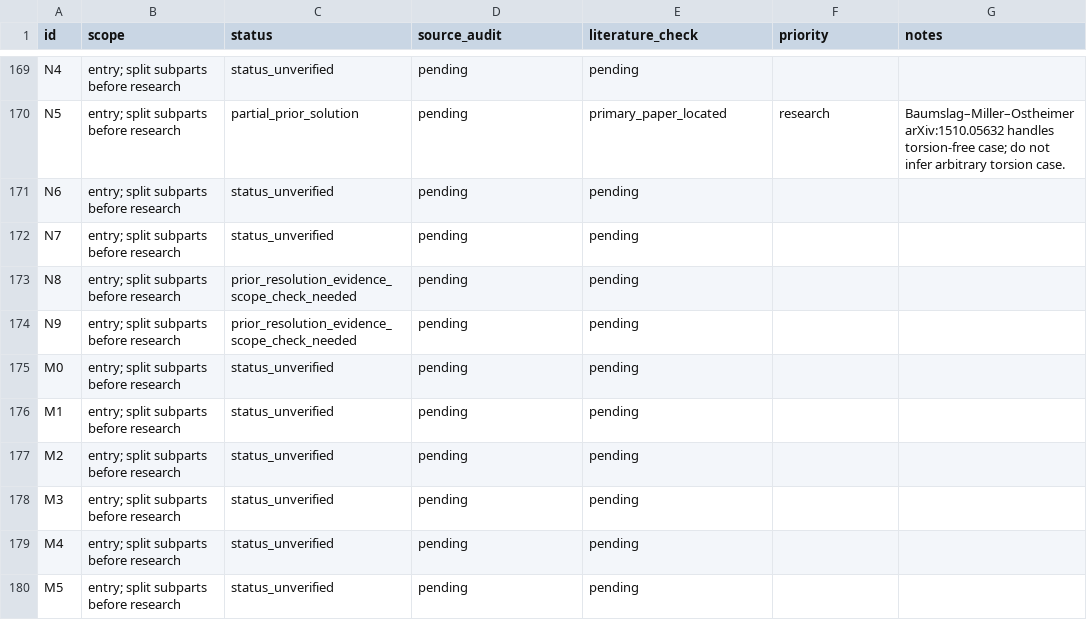
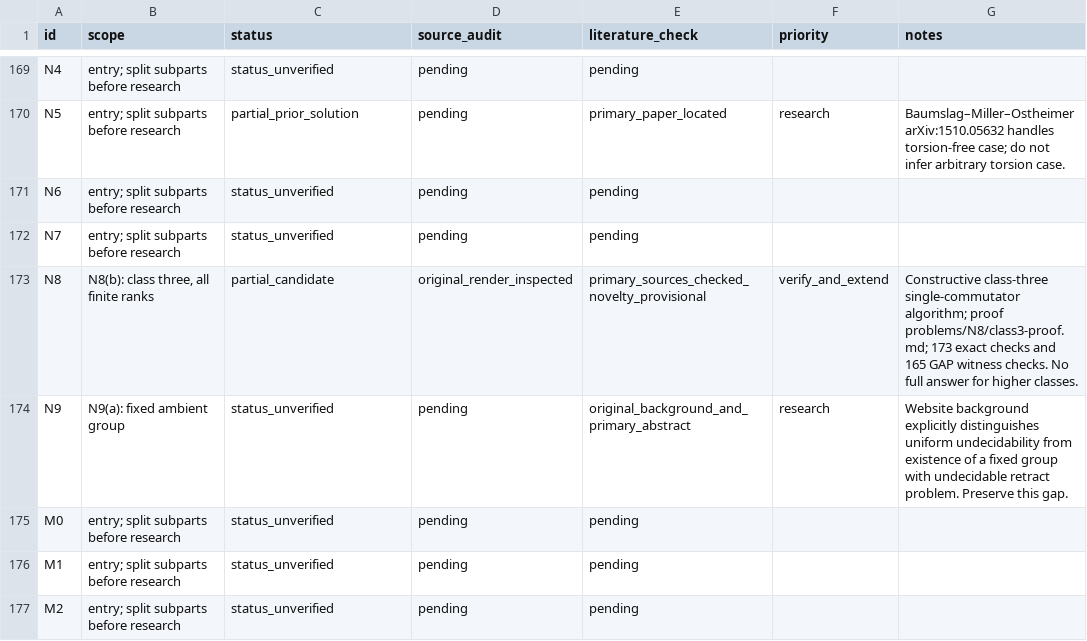
Before and after one commit to JUrban/gworld1, a CSV file: research/triage.csv, drawn as a sheet; only a part is shown, gaps mark what is left out; the shorter side is filled out with more unchanged rows.

Commit message:
Develop and verify class-three partial candidate for N8 commutator problem

```diff
--- a/research/triage.csv
+++ b/research/triage.csv
@@ -172,4 +172,4 @@ N6,entry; split subparts before research,status_unverified,pending,pending,,
 N7,entry; split subparts before research,status_unverified,pending,pending,,
-N8,entry; split subparts before research,prior_resolution_evidence_scope_check_needed,pending,pending,,
-N9,entry; split subparts before research,prior_resolution_evidence_scope_check_needed,pending,pending,,
+N8,"N8(b): class three, all finite ranks",partial_candidate,original_render_inspected,primary_sources_checked_novelty_provisional,verify_and_extend,Constructive class-three single-commutator algorithm; proof problems/N8/class3-proof.md; 173 exact checks and 165 GAP witness checks. No full answer for higher classes.
+N9,N9(a): fixed ambient group,status_unverified,pending,original_background_and_primary_abstract,research,Website background explicitly distinguishes uniform undecidability from existence of a fixed group with undecidable retract problem. Preserve this gap.
 M0,entry; split subparts before research,status_unverified,pending,pending,,
```
Also changed, not shown: 37 other files.
